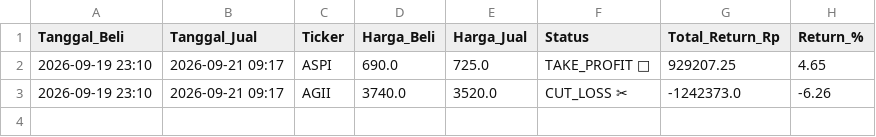
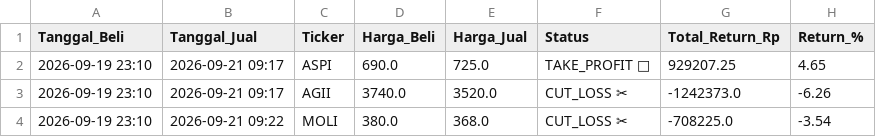
Before and after one commit to muhammadekonugroho4-spec/Web-Screening, a CSV file: Database/histori_transaksi_rumus_1.csv, drawn as a sheet; the diff names each change by its address in the sheet, - before the commit and + after, or states it on an @@ line.

```diff
--- a/Database/histori_transaksi_rumus_1.csv
+++ b/Database/histori_transaksi_rumus_1.csv
+row 4: 2026-09-19 23:10 | 2026-09-21 09:22 | MOLI | 380.0 | 368.0 | CUT_LOSS ✂ | -708225.0 | -3.54
```
Also changed, not shown: Database/hasil_screener.csv, Database/histori_transaksi_rumus_5.csv, 2 other files.
